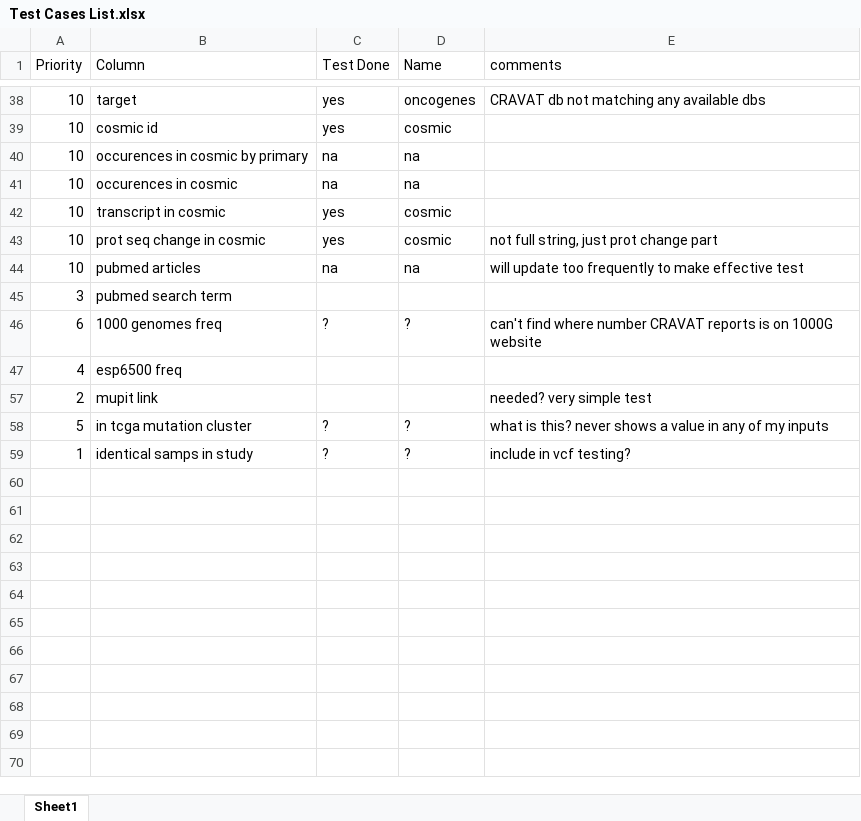
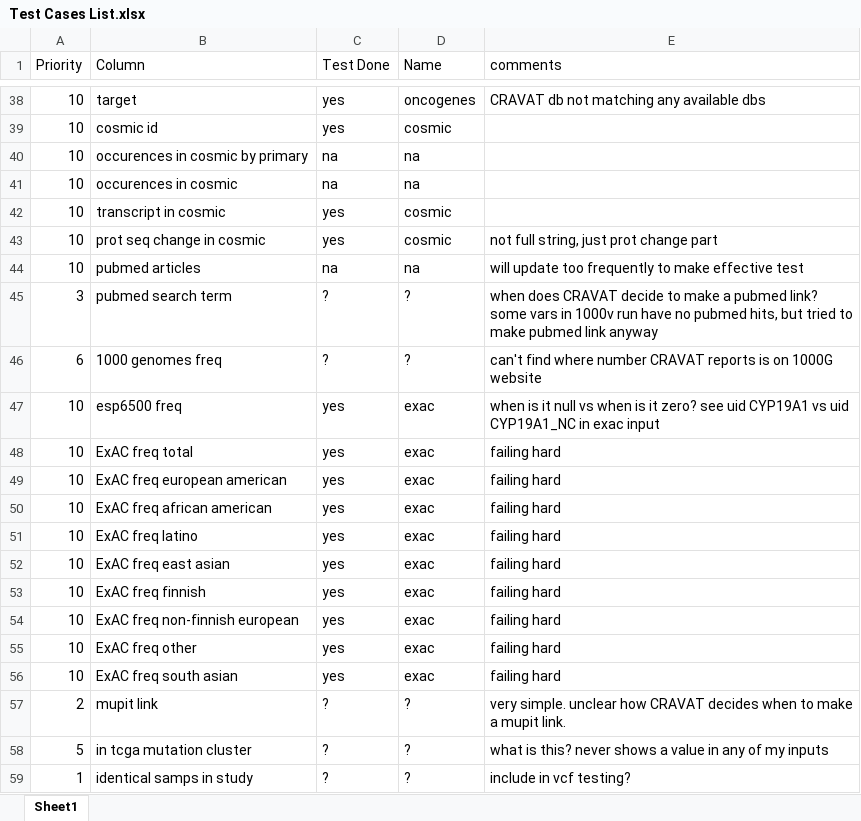
Before and after one commit to KarchinLab/CRAVAT-aux, an Excel workbook: Test Cases List.xlsx, sheet Sheet1, drawn as a sheet; only a part is shown, gaps mark what is left out; values as stored, in another font and other column widths than the file's, no borders; conditional formats not drawn; the diff names each change by its address in the sheet, - before the commit and + after, or states it on an @@ line.

Commit message:
updated exac to include esp6500 data

```diff
--- a/Test Cases List.xlsx (sheet Sheet1)
+++ b/Test Cases List.xlsx (sheet Sheet1)
-C45 (Test Done): (empty)
+C45 (Test Done): ?
-D45 (Name): (empty)
+D45 (Name): ?
-E45 (comments): (empty)
+E45 (comments): when does CRAVAT decide to make a pubmed link? some vars in 1000v run have no pubmed hits, but tried to make pubmed link anyway
-A47 (Priority): 4
+A47 (Priority): 10
-C47 (Test Done): (empty)
+C47 (Test Done): yes
-D47 (Name): (empty)
+D47 (Name): exac
-E47 (comments): (empty)
+E47 (comments): when is it null vs when is it zero? see uid CYP19A1 vs uid CYP19A1_NC in exac input
+row 48: 10 | ExAC freq total | yes | exac | failing hard
+row 49: 10 | ExAC freq european american | yes | exac | failing hard
+row 50: 10 | ExAC freq african american | yes | exac | failing hard
+row 51: 10 | ExAC freq latino | yes | exac | failing hard
+row 52: 10 | ExAC freq east asian | yes | exac | failing hard
+row 53: 10 | ExAC freq finnish | yes | exac | failing hard
+row 54: 10 | ExAC freq non-finnish european | yes | exac | failing hard
+row 55: 10 | ExAC freq other | yes | exac | failing hard
+row 56: 10 | ExAC freq south asian | yes | exac | failing hard
-C57 (Test Done): (empty)
+C57 (Test Done): ?
-D57 (Name): (empty)
+D57 (Name): ?
-E57 (comments): needed? very simple test
+E57 (comments): very simple. unclear how CRAVAT decides when to make a mupit link.
```
Also changed, not shown: hidden cells, 4 other files.
